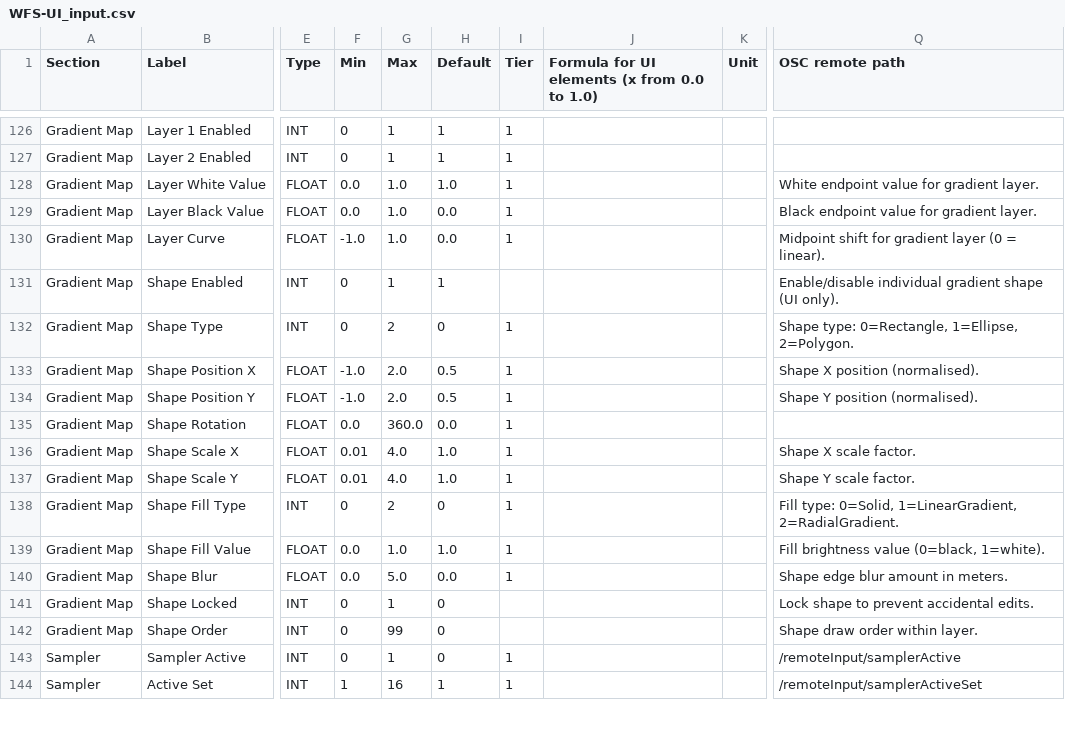
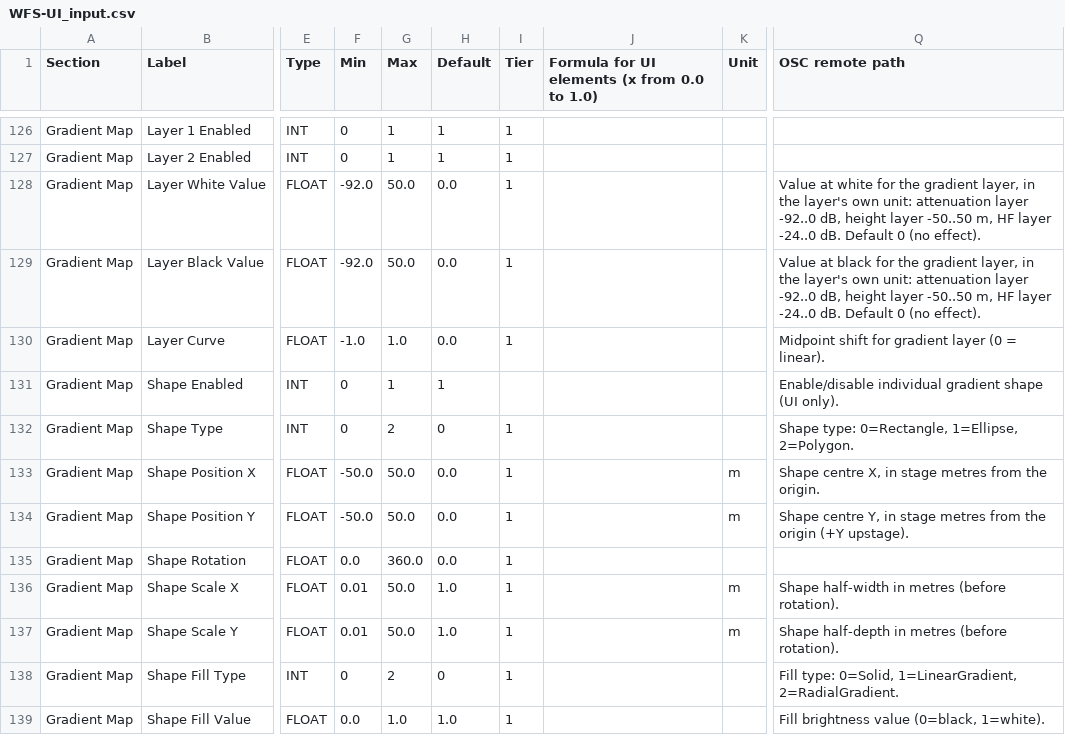
Before and after one commit to pob31/WFS-DIY, a CSV file: Documentation/WFS-UI_input.csv, drawn as a sheet; only a part is shown, gaps mark what is left out; the shorter side is filled out with more unchanged rows; the diff names each change by its address in the sheet, - before the commit and + after, or states it on an @@ line.

```diff
--- a/Documentation/WFS-UI_input.csv
+++ b/Documentation/WFS-UI_input.csv
-F128:F129 (Min): 0.0
+F128:F129 (Min): -92.0
-G128:G129 (Max): 1.0
+G128:G129 (Max): 50.0
-H128 (Default): 1.0
+H128 (Default): 0.0
-Q128 (OSC remote path): White endpoint value for gradient layer.
+Q128 (OSC remote path): Value at white for the gradient layer, in the layer's own unit: attenuation layer -92..0 dB, height layer -50..50 m, HF layer -24..0 dB. Default 0 (no effect).
-Q129 (OSC remote path): Black endpoint value for gradient layer.
+Q129 (OSC remote path): Value at black for the gradient layer, in the layer's own unit: attenuation layer -92..0 dB, height layer -50..50 m, HF layer -24..0 dB. Default 0 (no effect).
-F133:F134 (Min): -1.0
+F133:F134 (Min): -50.0
-G133:G134 (Max): 2.0
+G133:G134 (Max): 50.0
-H133:H134 (Default): 0.5
+H133:H134 (Default): 0.0
-K133:K134 (Unit): (empty)
+K133:K134 (Unit): m
-Q133 (OSC remote path): Shape X position (normalised).
+Q133 (OSC remote path): Shape centre X, in stage metres from the origin.
-Q134 (OSC remote path): Shape Y position (normalised).
+Q134 (OSC remote path): Shape centre Y, in stage metres from the origin (+Y upstage).
-G136:G137 (Max): 4.0
+G136:G137 (Max): 50.0
-K136:K137 (Unit): (empty)
+K136:K137 (Unit): m
-Q136 (OSC remote path): Shape X scale factor.
+Q136 (OSC remote path): Shape half-width in metres (before rotation).
-Q137 (OSC remote path): Shape Y scale factor.
+Q137 (OSC remote path): Shape half-depth in metres (before rotation).
```
Also changed, not shown: 28 other files.
